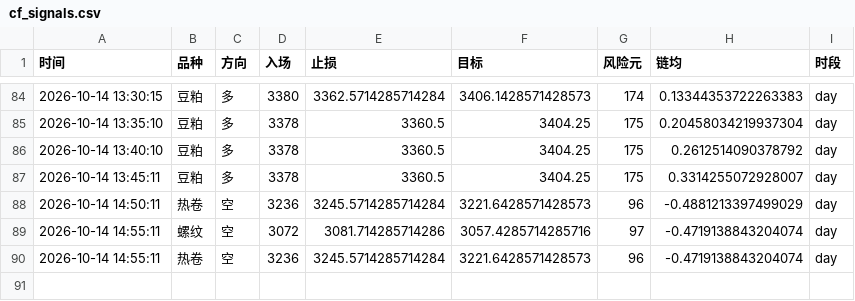
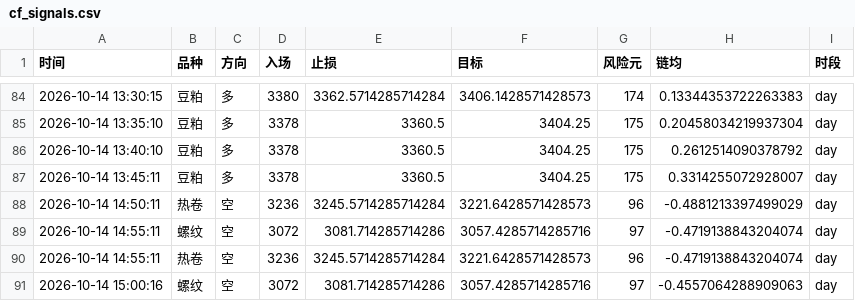
Before and after one commit to Yuffish2/futures-watcher, a CSV file: out/cf_signals.csv, drawn as a sheet; only a part is shown, gaps mark what is left out.

Commit message:
cf-signal: 2026-10-14 15:00:16

```diff
--- a/out/cf_signals.csv
+++ b/out/cf_signals.csv
@@ -90 +90,2 @@
 2026-10-14 14:55:11,热卷,空,3236,3245.5714285714284,3221.6428571428573,96,-0.4719138843204074,day
+2026-10-14 15:00:16,螺纹,空,3072,3081.714285714286,3057.4285714285716,97,-0.4557064288909063,day
```
